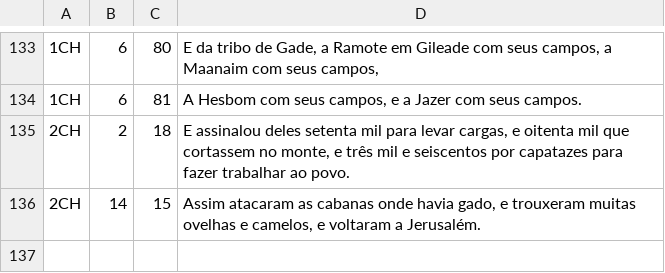
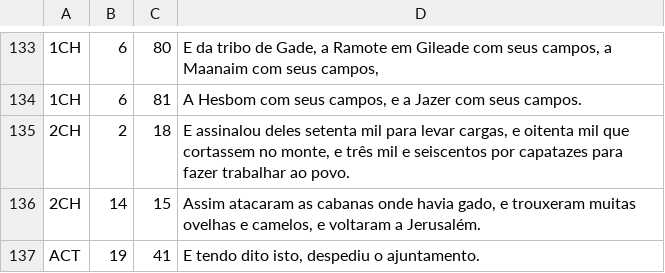
Before and after one commit to lsleal00-svg/biblia_exegese, a TSV file: tools/blivre_faltantes.tsv, drawn as a sheet; only a part is shown, gaps mark what is left out; the diff names each change by its address in the sheet, - before the commit and + after, or states it on an @@ line.

```diff
--- a/tools/blivre_faltantes.tsv
+++ b/tools/blivre_faltantes.tsv
+row 137: ACT | 19 | 41 | E tendo dito isto, despediu o ajuntamento.
```
Also changed, not shown: 6 other files.
